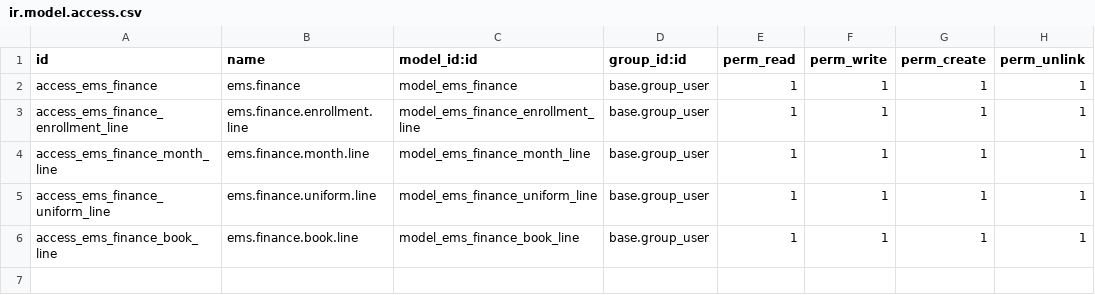
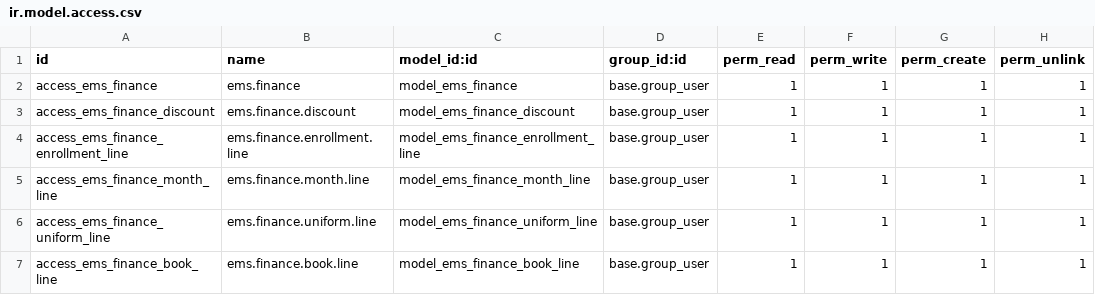
Before and after one commit to ahmadshah024/EMSN, a CSV file: ems_finance/security/ir.model.access.csv, drawn as a sheet; the diff names each change by its address in the sheet, - before the commit and + after, or states it on an @@ line.

Commit message:
add discount to finance , calcultate the the total base on the discount add print fee recipt and some smart button to student and discoutn and user creaate function to the parent

```diff
--- a/ems_finance/security/ir.model.access.csv
+++ b/ems_finance/security/ir.model.access.csv
+row 3: access_ems_finance_discount | ems.finance.discount | model_ems_finance_discount | base.group_user | 1 | 1 | 1 | 1
```
Also changed, not shown: 22 other files.
